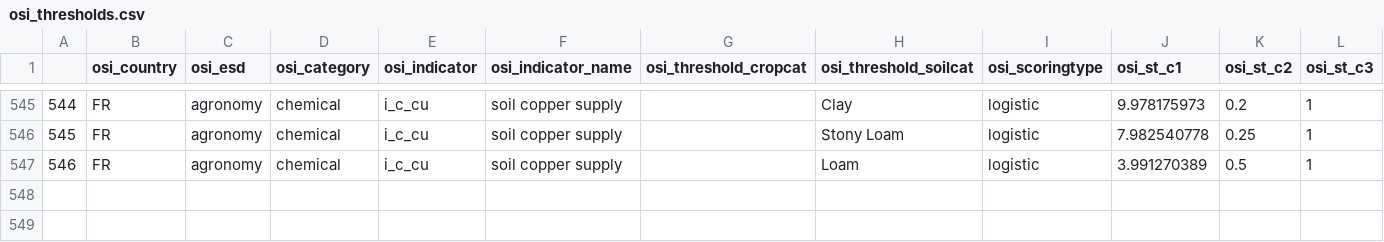
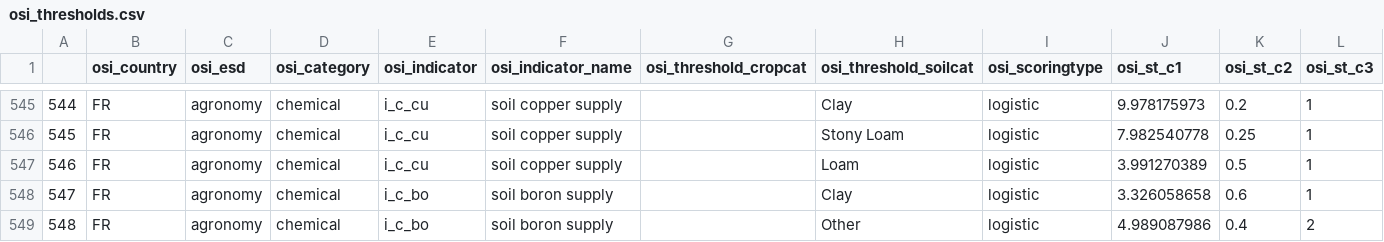
Before and after one commit to gerardhros/euosi, a CSV file: dev/osi_thresholds.csv, drawn as a sheet; only a part is shown, gaps mark what is left out; the diff names each change by its address in the sheet, - before the commit and + after, or states it on an @@ line.

Commit message:
boron in france

```diff
--- a/dev/osi_thresholds.csv
+++ b/dev/osi_thresholds.csv
+row 548: 547 | FR | agronomy | chemical | i_c_bo | soil boron supply |  | Clay | logistic | 3.326058658 | 0.6 | 1
+row 549: 548 | FR | agronomy | chemical | i_c_bo | soil boron supply |  | Other | logistic | 4.989087986 | 0.4 | 2
```
Also changed, not shown: 2 other files.
